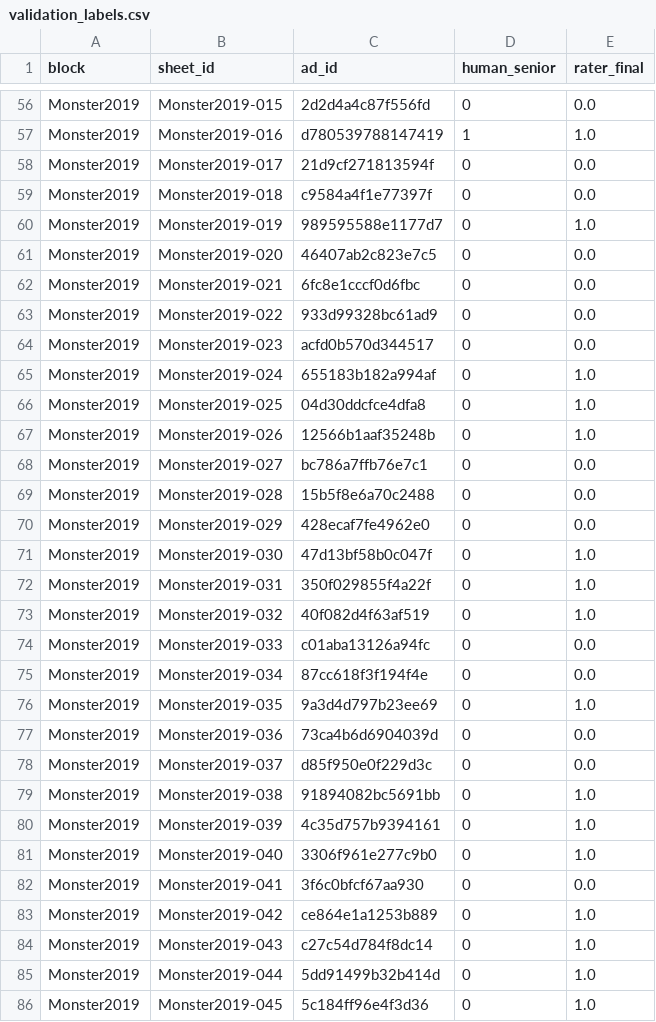
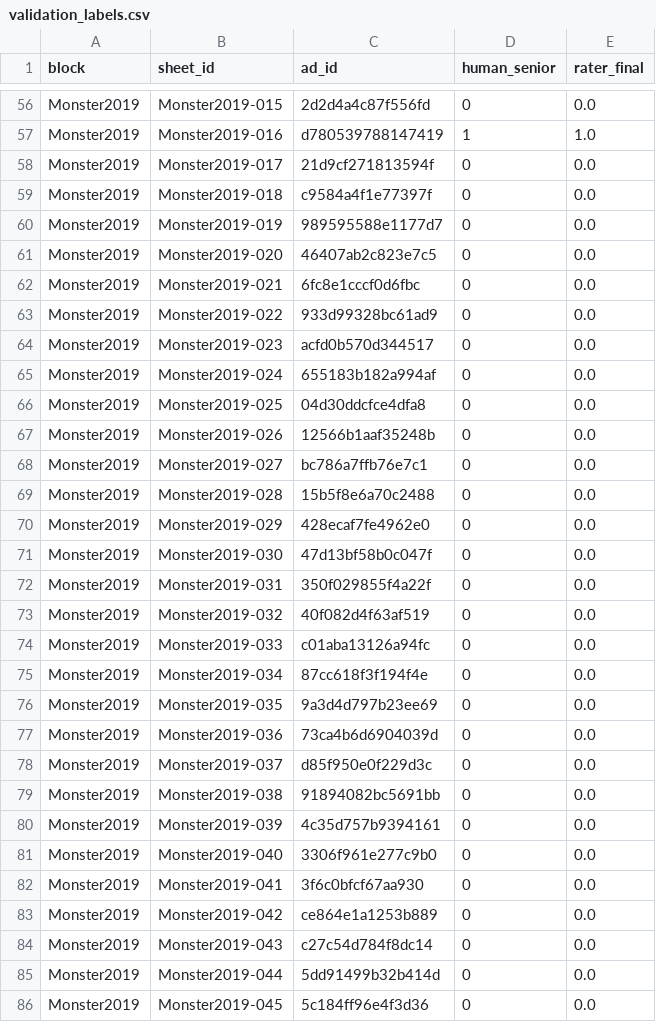
Before and after one commit to anasbiswas1/hiring-research, a CSV file: reports/validation_labels.csv, drawn as a sheet; only a part is shown, gaps mark what is left out; the diff covers the shown part only.

Commit message:
nb03: blind hand-labelling sheet (LinkedIn 2024 stratified sample and all Monster 2019 advertisements); agreement, kappa, precision and recall of the rater per block in reports/validation_<block>.json

```diff
--- a/reports/validation_labels.csv
+++ b/reports/validation_labels.csv
@@ -59,3 +59,3 @@ Monster2019,Monster2019-017,21d9cf271813594f,0,0.0
 Monster2019,Monster2019-018,c9584a4f1e77397f,0,0.0
-Monster2019,Monster2019-019,989595588e1177d7,0,1.0
+Monster2019,Monster2019-019,989595588e1177d7,0,0.0
 Monster2019,Monster2019-020,46407ab2c823e7c5,0,0.0
@@ -64,5 +64,5 @@ Monster2019,Monster2019-022,933d99328bc61ad9,0,0.0
 Monster2019,Monster2019-023,acfd0b570d344517,0,0.0
-Monster2019,Monster2019-024,655183b182a994af,0,1.0
-Monster2019,Monster2019-025,04d30ddcfce4dfa8,0,1.0
-Monster2019,Monster2019-026,12566b1aaf35248b,0,1.0
+Monster2019,Monster2019-024,655183b182a994af,0,0.0
+Monster2019,Monster2019-025,04d30ddcfce4dfa8,0,0.0
+Monster2019,Monster2019-026,12566b1aaf35248b,0,0.0
 Monster2019,Monster2019-027,bc786a7ffb76e7c1,0,0.0
@@ -70,17 +70,17 @@ Monster2019,Monster2019-028,15b5f8e6a70c2488,0,0.0
 Monster2019,Monster2019-029,428ecaf7fe4962e0,0,0.0
-Monster2019,Monster2019-030,47d13bf58b0c047f,0,1.0
-Monster2019,Monster2019-031,350f029855f4a22f,0,1.0
-Monster2019,Monster2019-032,40f082d4f63af519,0,1.0
+Monster2019,Monster2019-030,47d13bf58b0c047f,0,0.0
+Monster2019,Monster2019-031,350f029855f4a22f,0,0.0
+Monster2019,Monster2019-032,40f082d4f63af519,0,0.0
 Monster2019,Monster2019-033,c01aba13126a94fc,0,0.0
 Monster2019,Monster2019-034,87cc618f3f194f4e,0,0.0
-Monster2019,Monster2019-035,9a3d4d797b23ee69,0,1.0
+Monster2019,Monster2019-035,9a3d4d797b23ee69,0,0.0
 Monster2019,Monster2019-036,73ca4b6d6904039d,0,0.0
 Monster2019,Monster2019-037,d85f950e0f229d3c,0,0.0
-Monster2019,Monster2019-038,91894082bc5691bb,0,1.0
-Monster2019,Monster2019-039,4c35d757b9394161,0,1.0
-Monster2019,Monster2019-040,3306f961e277c9b0,0,1.0
+Monster2019,Monster2019-038,91894082bc5691bb,0,0.0
+Monster2019,Monster2019-039,4c35d757b9394161,0,0.0
+Monster2019,Monster2019-040,3306f961e277c9b0,0,0.0
 Monster2019,Monster2019-041,3f6c0bfcf67aa930,0,0.0
-Monster2019,Monster2019-042,ce864e1a1253b889,0,1.0
-Monster2019,Monster2019-043,c27c54d784f8dc14,0,1.0
-Monster2019,Monster2019-044,5dd91499b32b414d,0,1.0
-Monster2019,Monster2019-045,5c184ff96e4f3d36,0,1.0
+Monster2019,Monster2019-042,ce864e1a1253b889,0,0.0
+Monster2019,Monster2019-043,c27c54d784f8dc14,0,0.0
+Monster2019,Monster2019-044,5dd91499b32b414d,0,0.0
+Monster2019,Monster2019-045,5c184ff96e4f3d36,0,0.0
```
Also changed, not shown: 14 edited cells elsewhere in this file, 2 other files.
